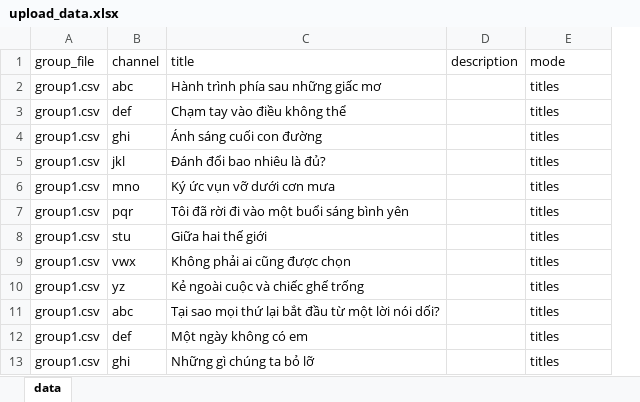
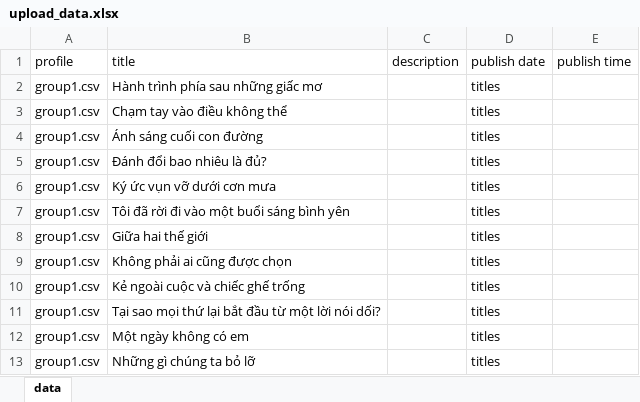
Before and after one commit to megumin123578/upload-short-with-gpm-handle-excel-file, an Excel workbook: upload_data.xlsx, sheet data, drawn as a sheet; only a part is shown; values as stored, in another font and other column widths than the file's, no borders; removed rows and columns are numbered as before the commit, all else as after; the diff names each change by its address in the sheet, - before the commit and + after, or states it on an @@ line.

Commit message:
add directory column

```diff
--- a/upload_data.xlsx (sheet data)
+++ b/upload_data.xlsx (sheet data)
-column B (channel), rows 2-13: abc | def | ghi | jkl | mno | pqr | stu | vwx | yz | abc | def | ghi
+column E (publish time), empty
-A1: group_file
+A1: profile
-D1: mode
+D1: publish date
```
Also changed, not shown: 3 other files.
